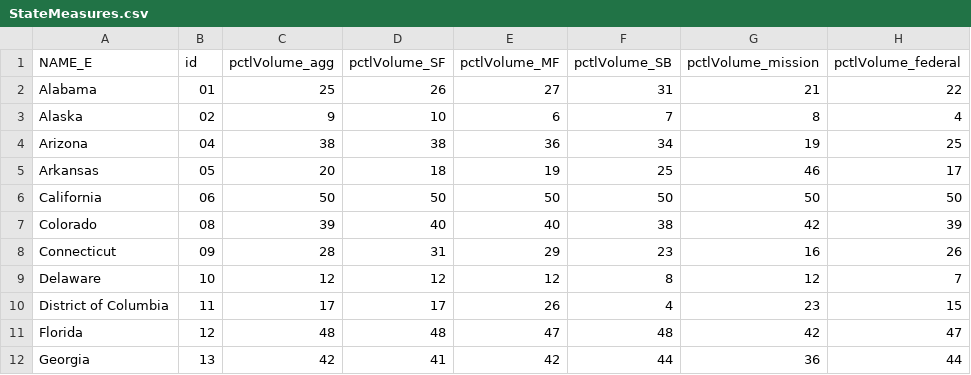
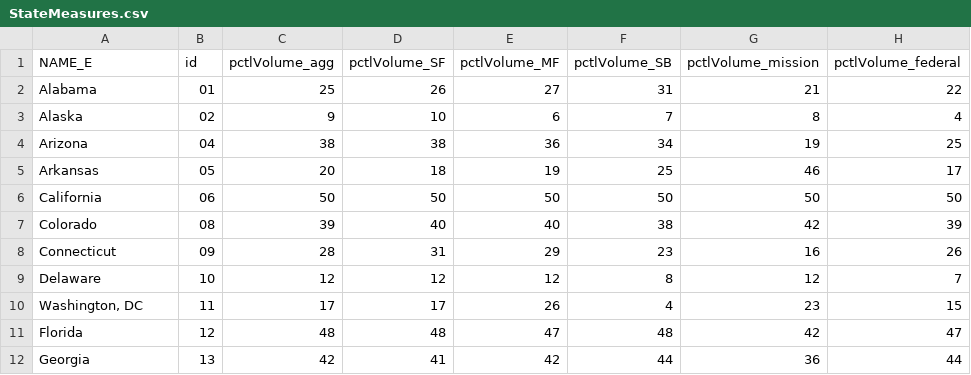
Before and after one commit to UrbanInstitute/capital-investment-flows, a CSV file: data/StateMeasures.csv, drawn as a sheet; only a part is shown; the diff names each change by its address in the sheet, - before the commit and + after, or states it on an @@ line.

```diff
--- a/data/StateMeasures.csv
+++ b/data/StateMeasures.csv
-A10 (NAME_E): District of Columbia
+A10 (NAME_E): Washington, DC
```
Also changed, not shown: data/CityMeasures.csv, 3 other files.
